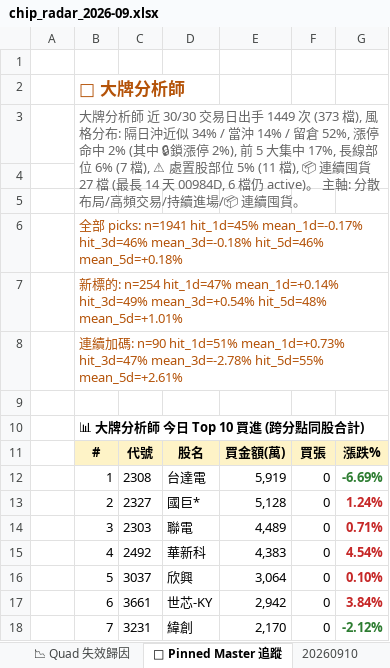
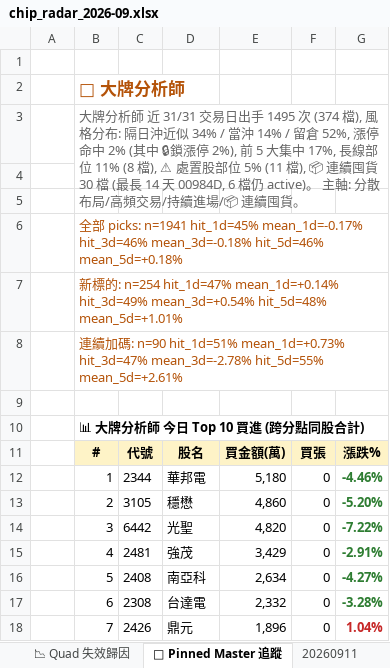
Before and after one commit to EdwardYY1224/CHIP_RADAR_TW, an Excel workbook: data/reports/chip_radar_2026-09.xlsx, sheet 📌 Pinned Master 追蹤, drawn as a sheet; only a part is shown; values as stored, in another font and other column widths than the file's, no borders; the diff covers the shown part only; the diff names each change by its address in the sheet, - before the commit and + after, or states it on an @@ line.

```diff
--- a/data/reports/chip_radar_2026-09.xlsx (sheet 📌 Pinned Master 追蹤)
+++ b/data/reports/chip_radar_2026-09.xlsx (sheet 📌 Pinned Master 追蹤)
+sheet tab: 20260911
-B3: …師 近 30/30 交易日出手 1449 次 (373 檔), 風格分布: 隔日沖近似 34% / 當沖 14% / 留倉 52%, 漲停命中 2% (其中 🔒鎖漲停 2%), 前 5 大集中 17%, 長線部位 6% (7 檔), ⚠ 處置股部位 5% (11 檔), 📦 連續囤貨 27 檔 (最…
+B3: …師 近 31/31 交易日出手 1495 次 (374 檔), 風格分布: 隔日沖近似 34% / 當沖 14% / 留倉 52%, 漲停命中 2% (其中 🔒鎖漲停 2%), 前 5 大集中 17%, 長線部位 11% (8 檔), ⚠ 處置股部位 5% (11 檔), 📦 連續囤貨 30 檔 (最…
-C12: 2308
+C12: 2344
-D12: 台達電
+D12: 華邦電
-E12: 5,919
+E12: 5,180
-G12: -6.69%
+G12: -4.46%
-C13: 2327
+C13: 3105
-D13: 國巨*
+D13: 穩懋
-E13: 5,128
+E13: 4,860
-G13: 1.24%
+G13: -5.20%
-G13:G17 text colour: #C62828
+G13:G17 text colour: #2E7D32
-C14: 2303
+C14: 6442
-D14: 聯電
+D14: 光聖
-E14: 4,489
+E14: 4,820
-G14: 0.71%
+G14: -7.22%
-C15: 2492
+C15: 2481
-D15: 華新科
+D15: 強茂
-E15: 4,383
+E15: 3,429
-G15: 4.54%
+G15: -2.91%
-C16: 3037
+C16: 2408
-D16: 欣興
+D16: 南亞科
-E16: 3,064
+E16: 2,634
-G16: 0.10%
+G16: -4.27%
-C17: 3661
+C17: 2308
-D17: 世芯-KY
+D17: 台達電
-E17: 2,942
+E17: 2,332
-G17: 3.84%
+G17: -3.28%
-C18: 3231
+C18: 2426
-D18: 緯創
+D18: 鼎元
-E18: 2,170
+E18: 1,896
-G18: -2.12%
+G18: 1.04%
-G18 text colour: #2E7D32
+G18 text colour: #C62828
```
Also changed, not shown: 12 edited cells elsewhere in this sheet, sheet 📋 今日 Dashboard, sheet 20260910, sheet 📱 手機摘要, data/reports/latest.xlsx, 23 other files.
